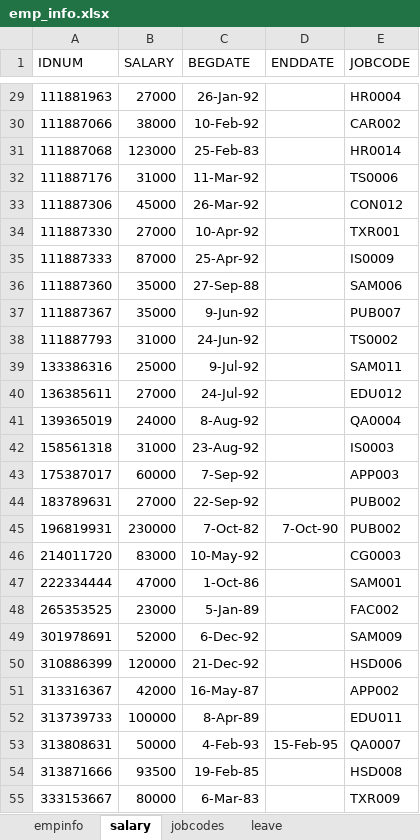
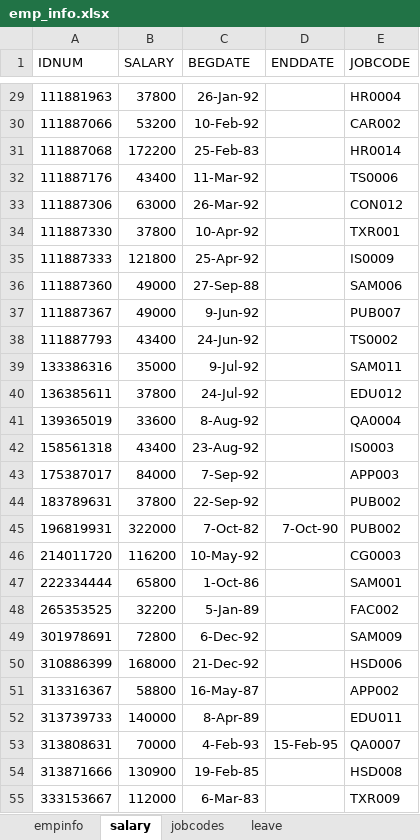
Before and after one commit to pestyld/ExcelMasterywithSAS_Workshop, an Excel workbook: data/emp_info.xlsx, sheet salary, drawn as a sheet; only a part is shown, gaps mark what is left out; values as stored, in another font and other column widths than the file's, no borders; the diff covers the shown part only; the diff names each change by its address in the sheet, - before the commit and + after, or states it on an @@ line.

```diff
--- a/data/emp_info.xlsx (sheet salary)
+++ b/data/emp_info.xlsx (sheet salary)
-B29 (SALARY): 27000
+B29 (SALARY): 37800
-B30 (SALARY): 38000
+B30 (SALARY): 53200
-B31 (SALARY): 123000
+B31 (SALARY): 172200
-B32 (SALARY): 31000
+B32 (SALARY): 43400
-B33 (SALARY): 45000
+B33 (SALARY): 63000
-B34 (SALARY): 27000
+B34 (SALARY): 37800
-B35 (SALARY): 87000
+B35 (SALARY): 121800
-B36:B37 (SALARY): 35000
+B36:B37 (SALARY): 49000
-B38 (SALARY): 31000
+B38 (SALARY): 43400
-B39 (SALARY): 25000
+B39 (SALARY): 35000
-B40 (SALARY): 27000
+B40 (SALARY): 37800
-B41 (SALARY): 24000
+B41 (SALARY): 33600
-B42 (SALARY): 31000
+B42 (SALARY): 43400
-B43 (SALARY): 60000
+B43 (SALARY): 84000
-B44 (SALARY): 27000
+B44 (SALARY): 37800
-B45 (SALARY): 230000
+B45 (SALARY): 322000
-B46 (SALARY): 83000
+B46 (SALARY): 116200
-B47 (SALARY): 47000
+B47 (SALARY): 65800
-B48 (SALARY): 23000
+B48 (SALARY): 32200
-B49 (SALARY): 52000
+B49 (SALARY): 72800
-B50 (SALARY): 120000
+B50 (SALARY): 168000
-B51 (SALARY): 42000
+B51 (SALARY): 58800
-B52 (SALARY): 100000
+B52 (SALARY): 140000
-B53 (SALARY): 50000
+B53 (SALARY): 70000
-B54 (SALARY): 93500
+B54 (SALARY): 130900
-B55 (SALARY): 80000
+B55 (SALARY): 112000
```
Also changed, not shown: 292 edited cells elsewhere in this sheet, sheet empinfo, sheet leave, 10 other files.
